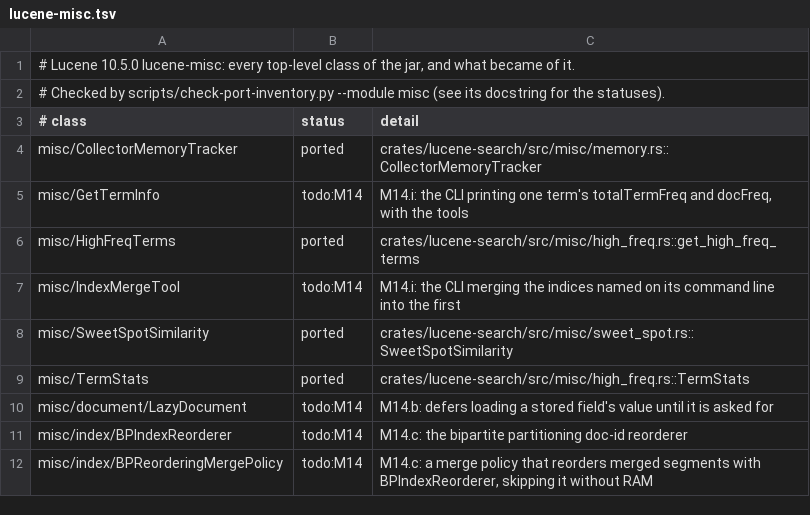
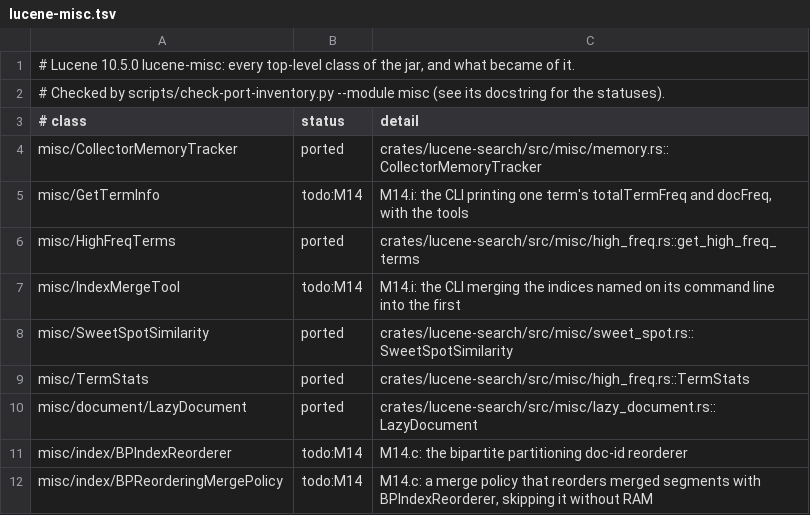
Before and after one commit to huyz0/lucene-rust, a TSV file: docs/inventory/lucene-misc.tsv, drawn as a sheet; only a part is shown.

```diff
--- a/docs/inventory/lucene-misc.tsv
+++ b/docs/inventory/lucene-misc.tsv
@@ -9,3 +9,3 @@ misc/SweetSpotSimilarity	ported	crates/lucene-search/src/misc/sweet_spot.rs::Swe
 misc/TermStats	ported	crates/lucene-search/src/misc/high_freq.rs::TermStats
-misc/document/LazyDocument	todo:M14	M14.b: defers loading a stored field's value until it is asked for
+misc/document/LazyDocument	ported	crates/lucene-search/src/misc/lazy_document.rs::LazyDocument
 misc/index/BPIndexReorderer	todo:M14	M14.c: the bipartite partitioning doc-id reorderer
```
Also changed, not shown: 16 other files.
